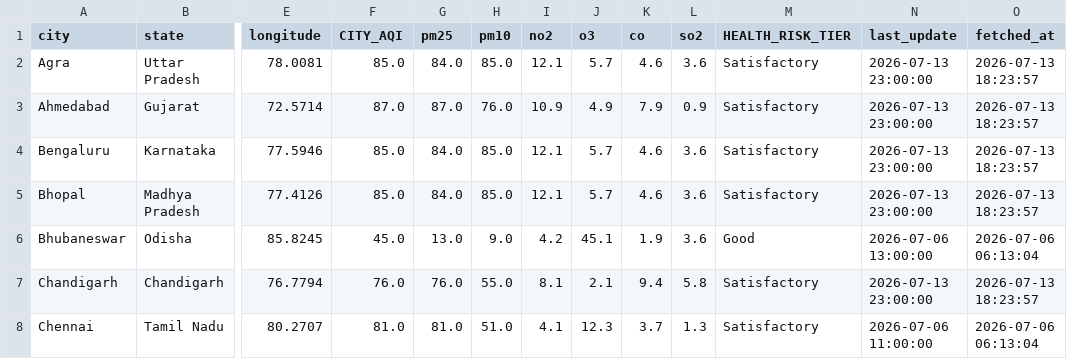
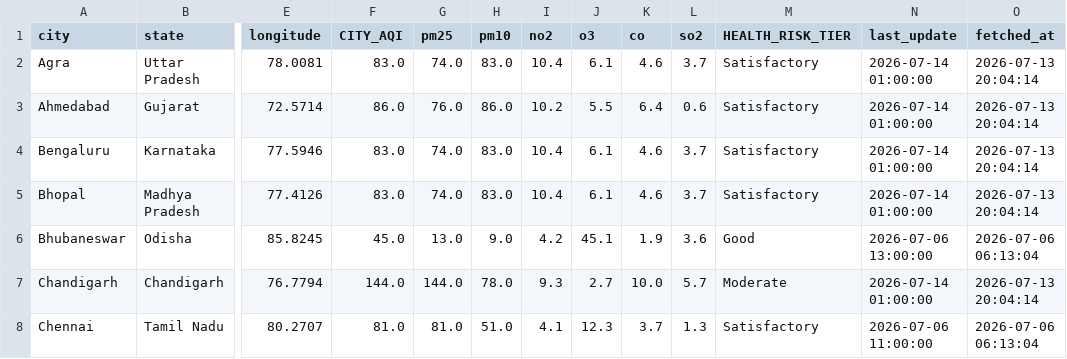
Before and after one commit to Sxdarksoul/AQI-pipeline, a CSV file: aqi_latest.csv, drawn as a sheet; only a part is shown, gaps mark what is left out; the diff covers the shown part only; the diff names each change by its address in the sheet, - before the commit and + after, or states it on an @@ line.

```diff
--- a/aqi_latest.csv
+++ b/aqi_latest.csv
-F2 (CITY_AQI): 85.0
+F2 (CITY_AQI): 83.0
-G2 (pm25): 84.0
+G2 (pm25): 74.0
-H2 (pm10): 85.0
+H2 (pm10): 83.0
-I2 (no2): 12.1
+I2 (no2): 10.4
-J2 (o3): 5.7
+J2 (o3): 6.1
-L2 (so2): 3.6
+L2 (so2): 3.7
-N2:N5 (last_update): 2026-07-13 23:00:00
+N2:N5 (last_update): 2026-07-14 01:00:00
-O2:O5 (fetched_at): 2026-07-13 18:23:57
+O2:O5 (fetched_at): 2026-07-13 20:04:14
-F3 (CITY_AQI): 87.0
+F3 (CITY_AQI): 86.0
-G3 (pm25): 87.0
+G3 (pm25): 76.0
-H3 (pm10): 76.0
+H3 (pm10): 86.0
-I3 (no2): 10.9
+I3 (no2): 10.2
-J3 (o3): 4.9
+J3 (o3): 5.5
-K3 (co): 7.9
+K3 (co): 6.4
-L3 (so2): 0.9
+L3 (so2): 0.6
-F4:F5 (CITY_AQI): 85.0
+F4:F5 (CITY_AQI): 83.0
-G4:G5 (pm25): 84.0
+G4:G5 (pm25): 74.0
-H4:H5 (pm10): 85.0
+H4:H5 (pm10): 83.0
-I4:I5 (no2): 12.1
+I4:I5 (no2): 10.4
-J4:J5 (o3): 5.7
+J4:J5 (o3): 6.1
-L4:L5 (so2): 3.6
+L4:L5 (so2): 3.7
-F7 (CITY_AQI): 76.0
+F7 (CITY_AQI): 144.0
-G7 (pm25): 76.0
+G7 (pm25): 144.0
-H7 (pm10): 55.0
+H7 (pm10): 78.0
-I7 (no2): 8.1
+I7 (no2): 9.3
-J7 (o3): 2.1
+J7 (o3): 2.7
-K7 (co): 9.4
+K7 (co): 10.0
-L7 (so2): 5.8
+L7 (so2): 5.7
-M7 (HEALTH_RISK_TIER): Satisfactory
+M7 (HEALTH_RISK_TIER): Moderate
-N7 (last_update): 2026-07-13 23:00:00
+N7 (last_update): 2026-07-14 01:00:00
-O7 (fetched_at): 2026-07-13 18:23:57
+O7 (fetched_at): 2026-07-13 20:04:14
```
Also changed, not shown: 118 edited cells elsewhere in this file, aqi_history.csv, aqi_state.csv, 1 other file.
